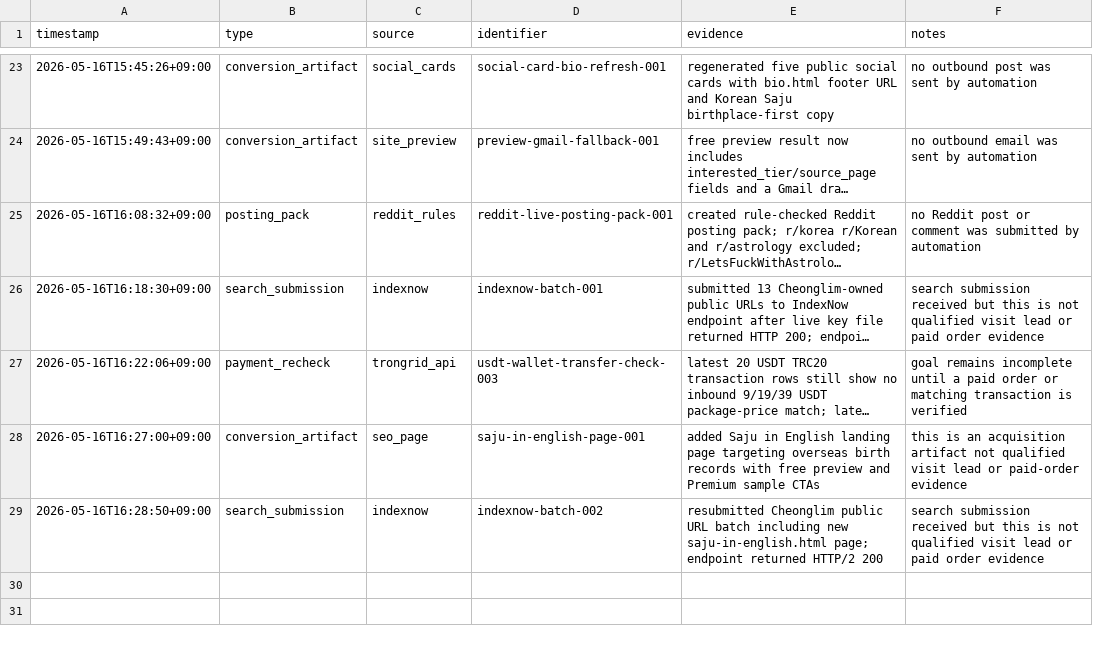
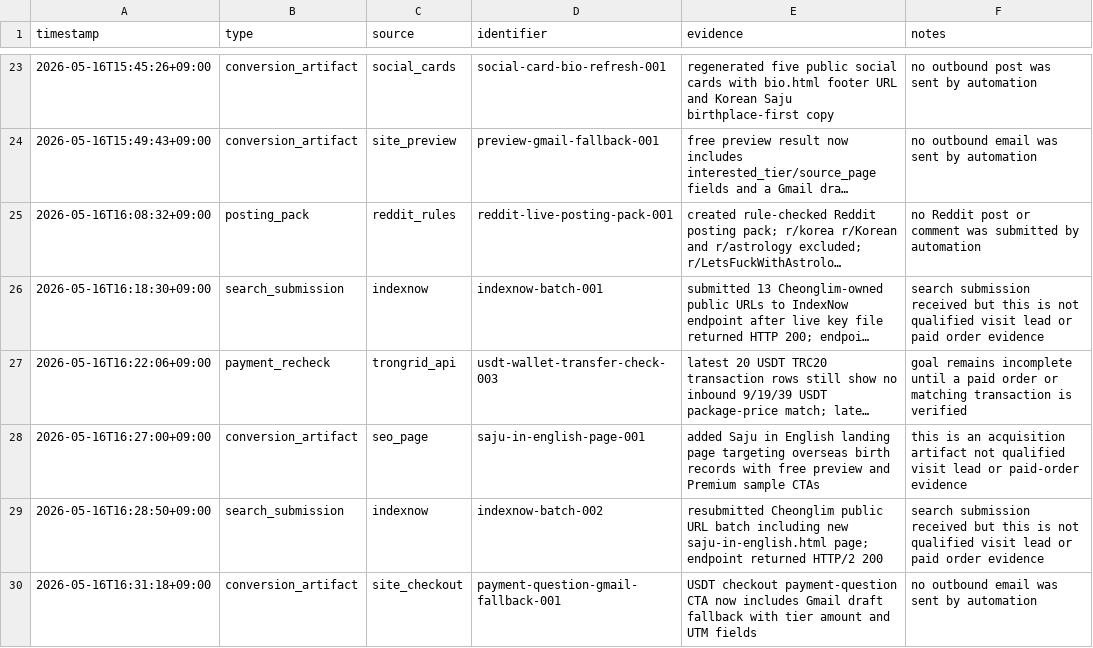
Before and after one commit to holly-sheep/cheonglim-saem-saju, a CSV file: marketing/evidence-log.csv, drawn as a sheet; only a part is shown, gaps mark what is left out; long unchanged cells end in …; the diff names each change by its address in the sheet, - before the commit and + after, or states it on an @@ line.

Commit message:
Add checkout Gmail intent fallback

```diff
--- a/marketing/evidence-log.csv
+++ b/marketing/evidence-log.csv
+row 30: 2026-05-16T16:31:18+09:00 | conversion_artifact | site_checkout | payment-question-gmail-fallback-001 | USDT checkout payment-question CTA now includes Gmail draft fallback with tier amount and UTM fields | no outbound email was sent by automation
```
Also changed, not shown: marketing/campaign-tracker.csv, 1 other file.
